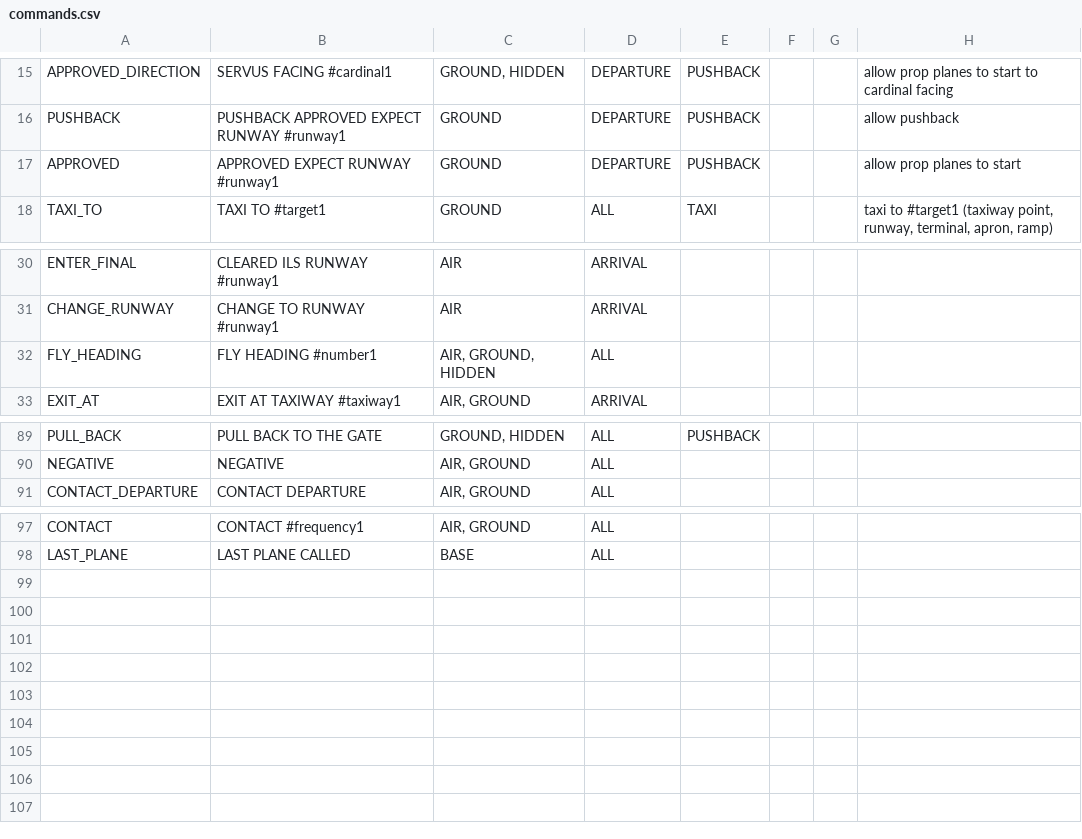
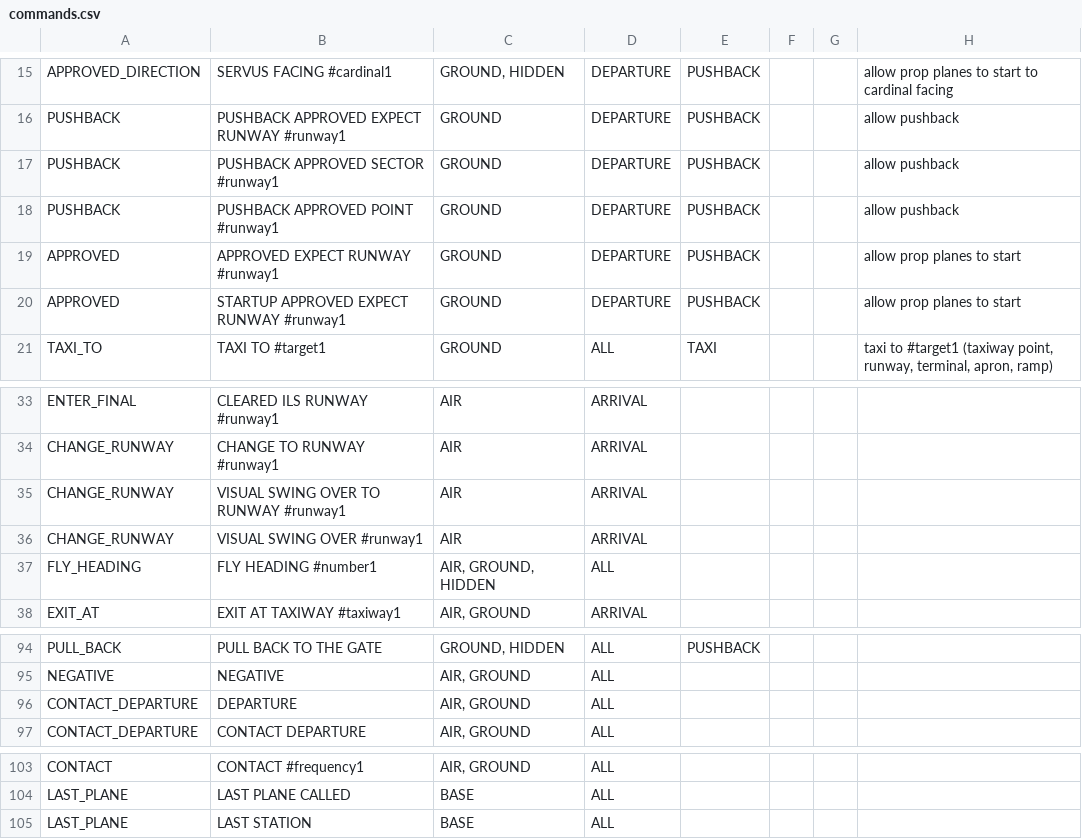
Before and after one commit to derl30n/tower3, a CSV file: Airports/commands.csv, drawn as a sheet; only a part is shown, gaps mark what is left out; the diff names each change by its address in the sheet, - before the commit and + after, or states it on an @@ line.

```diff
--- a/Airports/commands.csv
+++ b/Airports/commands.csv
+row 17: PUSHBACK | PUSHBACK APPROVED SECTOR #runway1 | GROUND | DEPARTURE | PUSHBACK |  |  | allow pushback
+row 18: PUSHBACK | PUSHBACK APPROVED POINT #runway1 | GROUND | DEPARTURE | PUSHBACK |  |  | allow pushback
+row 20: APPROVED | STARTUP APPROVED EXPECT RUNWAY #runway1 | GROUND | DEPARTURE | PUSHBACK |  |  | allow prop planes to start
+row 35: CHANGE_RUNWAY | VISUAL SWING OVER TO RUNWAY #runway1 | AIR | ARRIVAL
+row 36: CHANGE_RUNWAY | VISUAL SWING OVER #runway1 | AIR | ARRIVAL
+row 96: CONTACT_DEPARTURE | DEPARTURE | AIR, GROUND | ALL
+row 105: LAST_PLANE | LAST STATION | BASE | ALL
```
Also changed, not shown: jobs.csv, 22 other files.
